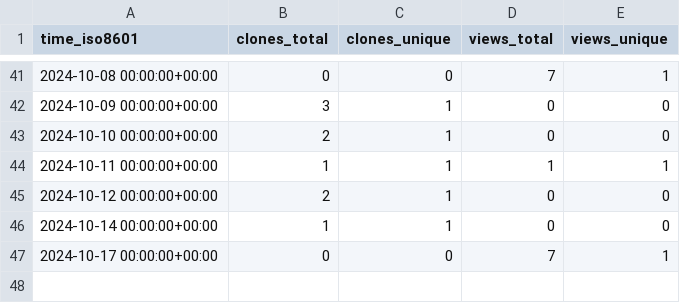
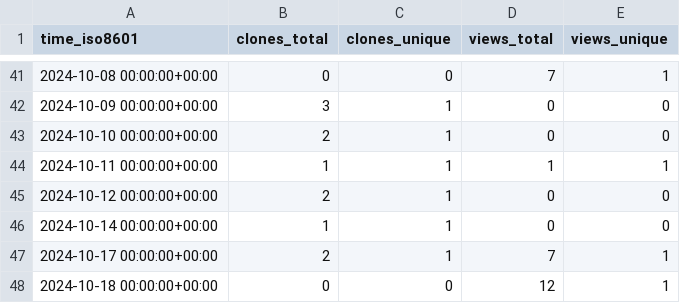
Before and after one commit to ulfsri/firepydaq, a CSV file: ulfsri/firepydaq/ghrs-data/views_clones_aggregate.csv, drawn as a sheet; only a part is shown, gaps mark what is left out.

```diff
--- a/ulfsri/firepydaq/ghrs-data/views_clones_aggregate.csv
+++ b/ulfsri/firepydaq/ghrs-data/views_clones_aggregate.csv
@@ -46,2 +46,3 @@ time_iso8601,clones_total,clones_unique,views_total,views_unique
 2024-10-14 00:00:00+00:00,1,1,0,0
-2024-10-17 00:00:00+00:00,0,0,7,1
+2024-10-17 00:00:00+00:00,2,1,7,1
+2024-10-18 00:00:00+00:00,0,0,12,1
```
Also changed, not shown: 1 other file.
